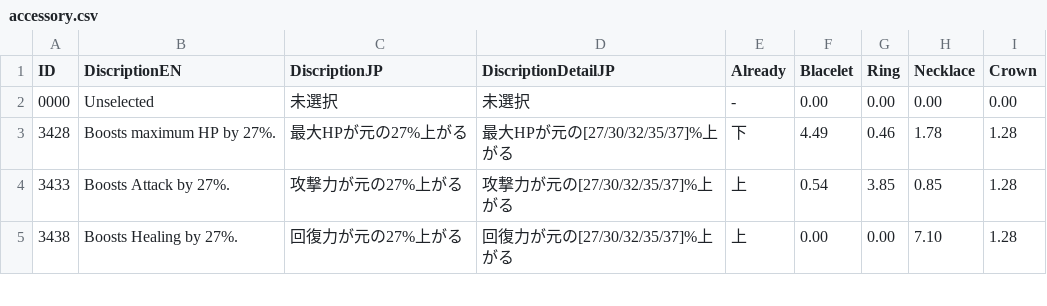
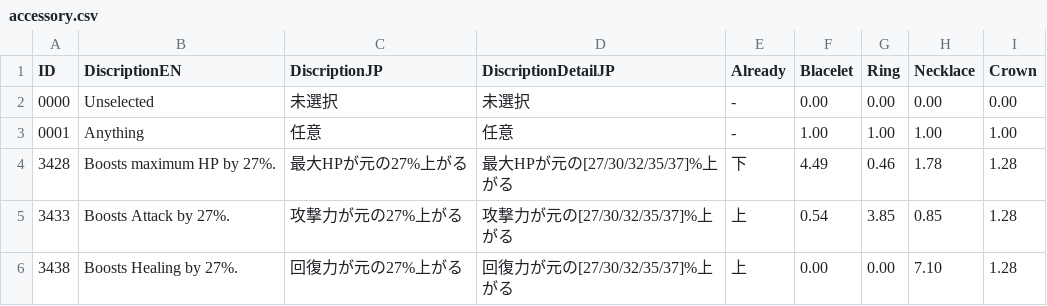
Before and after one commit to CTOBN/XC3AutoCraft_SlightlyDifferent, a CSV file: XC3StateDetector/App/csv/accessory.csv, drawn as a sheet; only a part is shown.

Commit message:
add anything in pulldown

```diff
--- a/XC3StateDetector/App/csv/accessory.csv
+++ b/XC3StateDetector/App/csv/accessory.csv
@@ -2,2 +2,3 @@
 0000,"Unselected",未選択,未選択,-,0.00,0.00,0.00,0.00
+0001,"Anything",任意,任意,-,1.00,1.00,1.00,1.00
 3428,"Boosts maximum HP by 27%.",最大HPが元の27%上がる,最大HPが元の[27/30/32/35/37]%上がる,下,4.49,0.46,1.78,1.28
```
Also changed, not shown: 1 other file.
